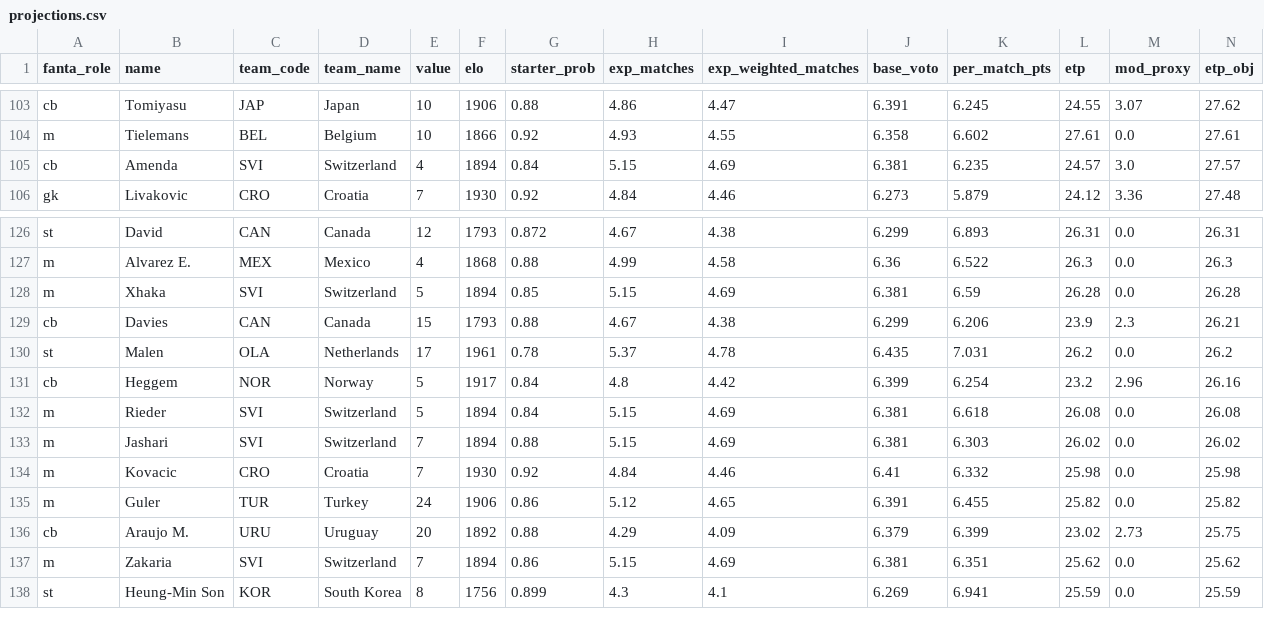
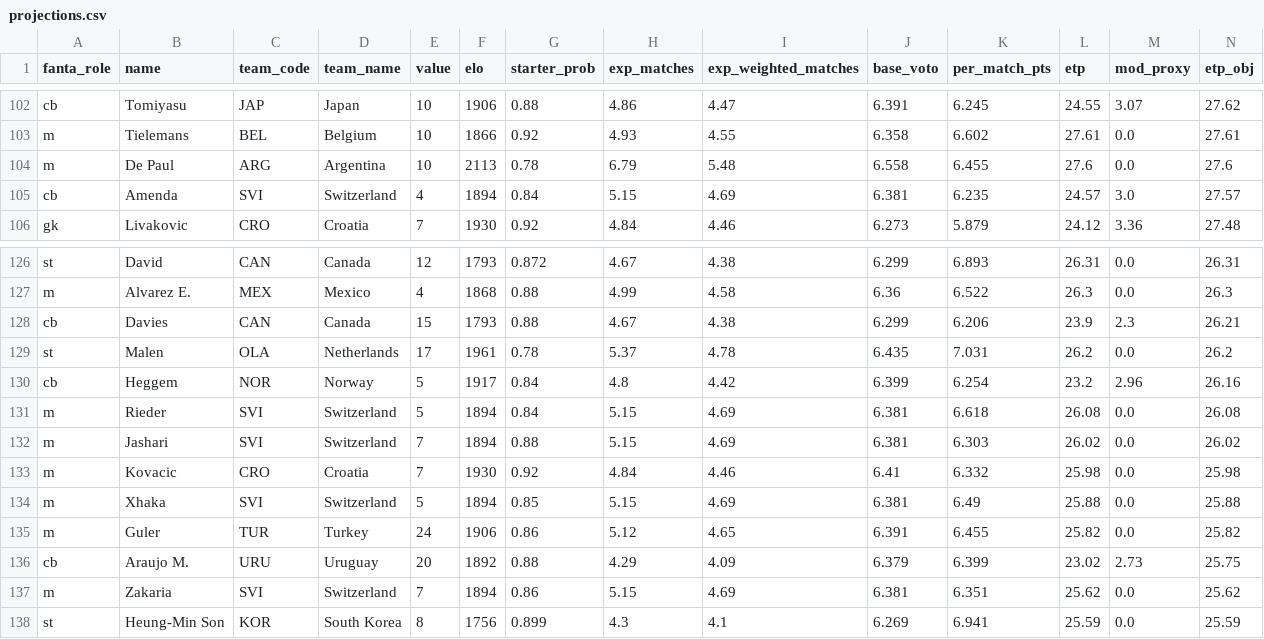
Before and after one commit to Andrealic/fantamondiale, a CSV file: data/projections.csv, drawn as a sheet; only a part is shown, gaps mark what is left out; removed rows and columns are numbered as before the commit, all else as after; rows hold the shown columns only; the diff covers the shown part only; the diff names each change by its address in the sheet, - before the commit and + after, or states it on an @@ line.

```diff
--- a/data/projections.csv
+++ b/data/projections.csv
+row 104: m | De Paul | ARG | Argentina | 10 | 2113 | 0.78 | 6.79 | 5.48 | 6.558 | 6.455 | 27.6 | 0.0 | 27.6
-row 128: m | Xhaka | SVI | Switzerland | 5 | 1894 | 0.85 | 5.15 | 4.69 | 6.381 | 6.59 | 26.28 | 0.0 | 26.28
+row 134: m | Xhaka | SVI | Switzerland | 5 | 1894 | 0.85 | 5.15 | 4.69 | 6.381 | 6.49 | 25.88 | 0.0 | 25.88
```
Also changed, not shown: 4 added rows and 5 removed rows elsewhere in this file, data/player_context.csv, 7 other files.
